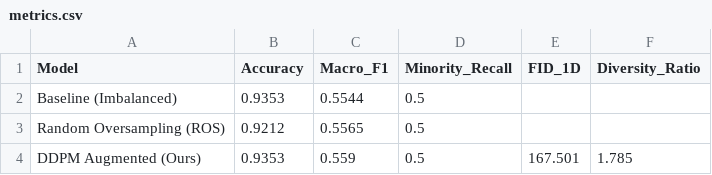
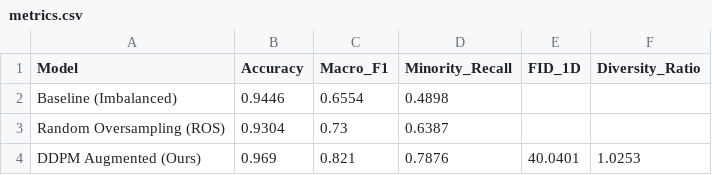
Before and after one commit to varshil-nvm/cardiodiff, a CSV file: results/metrics.csv, drawn as a sheet.

Commit message:
feat: complete full training on Kaggle MIT-BIH dataset and populate technical report

```diff
--- a/results/metrics.csv
+++ b/results/metrics.csv
@@ -1,4 +1,4 @@
 Model,Accuracy,Macro_F1,Minority_Recall,FID_1D,Diversity_Ratio
-Baseline (Imbalanced),0.9353,0.5544,0.5,,
-Random Oversampling (ROS),0.9212,0.5565,0.5,,
-DDPM Augmented (Ours),0.9353,0.559,0.5,167.501,1.785
+Baseline (Imbalanced),0.9446,0.6554,0.4898,,
+Random Oversampling (ROS),0.9304,0.73,0.6387,,
+DDPM Augmented (Ours),0.969,0.821,0.7876,40.0401,1.0253
```
Also changed, not shown: 11 other files.
